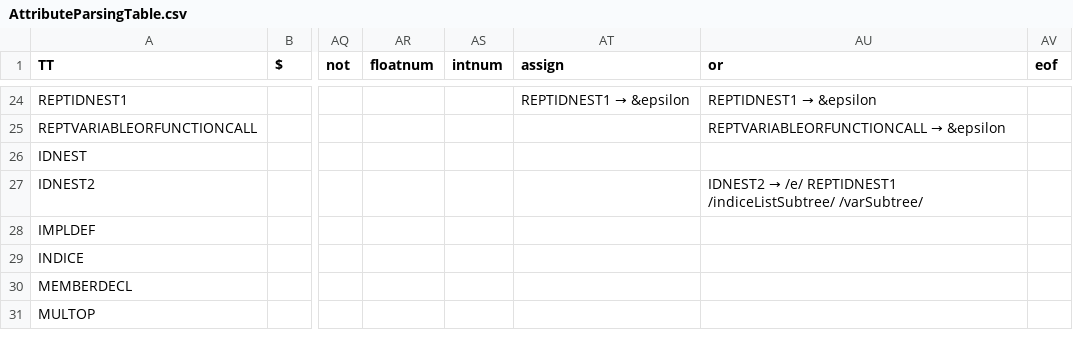
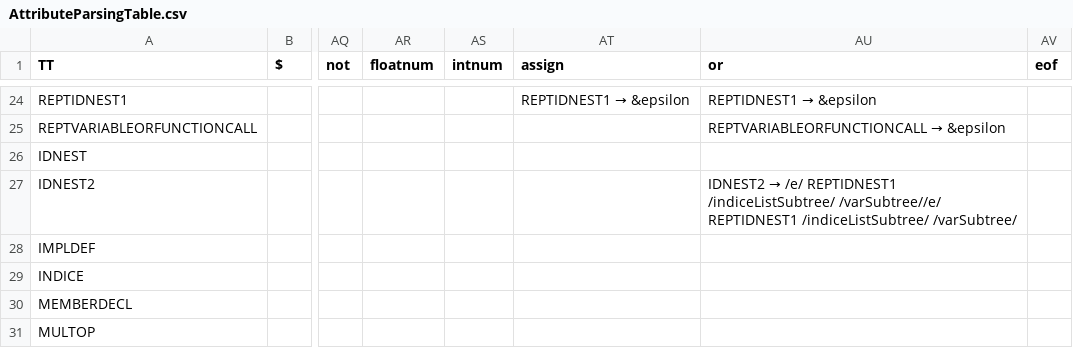
Before and after one commit to RuslanDallin/COMP442-CompilerDesign, a CSV file: project/AttributeParsingTable.csv, drawn as a sheet; only a part is shown, gaps mark what is left out; the diff covers the shown part only; the diff names each change by its address in the sheet, - before the commit and + after, or states it on an @@ line.

```diff
--- a/project/AttributeParsingTable.csv
+++ b/project/AttributeParsingTable.csv
-AU27 (or): …REPTIDNEST1 /indiceListSubtree/ /varSubtree/
+AU27 (or): …REPTIDNEST1 /indiceListSubtree/ /varSubtree//e/ REPTIDNEST1 /indiceListSubtree/ /varSubtree/
```
Also changed, not shown: 23 edited cells elsewhere in this file, 5 other files.
